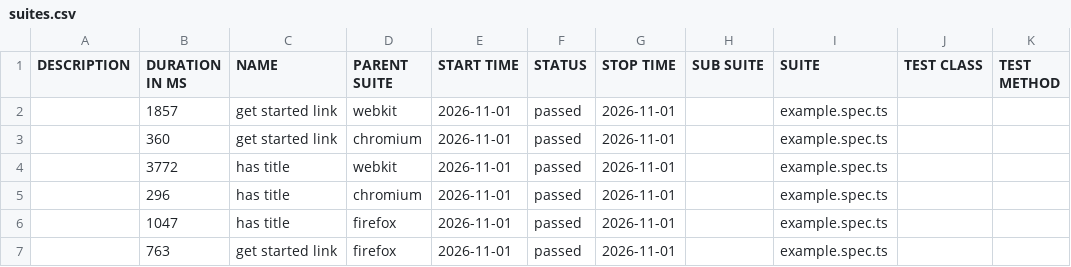
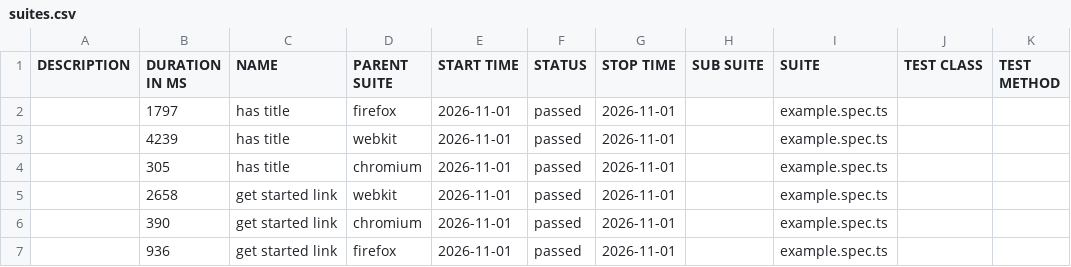
Before and after one commit to marmiou/playwright-repo, a CSV file: data/suites.csv, drawn as a sheet.

```diff
--- a/data/suites.csv
+++ b/data/suites.csv
@@ -1,7 +1,7 @@
 "DESCRIPTION","DURATION IN MS","NAME","PARENT SUITE","START TIME","STATUS","STOP TIME","SUB SUITE","SUITE","TEST CLASS","TEST METHOD"
-"","1857","get started link","webkit","2026-11-01","passed","2026-11-01","","example.spec.ts","",""
-"","360","get started link","chromium","2026-11-01","passed","2026-11-01","","example.spec.ts","",""
-"","3772","has title","webkit","2026-11-01","passed","2026-11-01","","example.spec.ts","",""
-"","296","has title","chromium","2026-11-01","passed","2026-11-01","","example.spec.ts","",""
-"","1047","has title","firefox","2026-11-01","passed","2026-11-01","","example.spec.ts","",""
-"","763","get started link","firefox","2026-11-01","passed","2026-11-01","","example.spec.ts","",""
+"","1797","has title","firefox","2026-11-01","passed","2026-11-01","","example.spec.ts","",""
+"","4239","has title","webkit","2026-11-01","passed","2026-11-01","","example.spec.ts","",""
+"","305","has title","chromium","2026-11-01","passed","2026-11-01","","example.spec.ts","",""
+"","2658","get started link","webkit","2026-11-01","passed","2026-11-01","","example.spec.ts","",""
+"","390","get started link","chromium","2026-11-01","passed","2026-11-01","","example.spec.ts","",""
+"","936","get started link","firefox","2026-11-01","passed","2026-11-01","","example.spec.ts","",""
```
Also changed, not shown: 26 other files.
